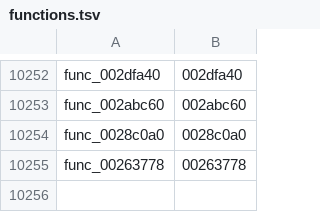
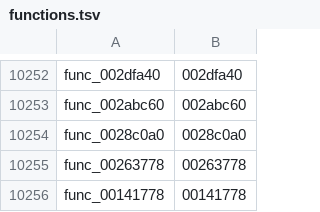
Before and after one commit to zcroker/kh2, a TSV file: functions.tsv, drawn as a sheet; only a part is shown, gaps mark what is left out; the diff names each change by its address in the sheet, - before the commit and + after, or states it on an @@ line.

```diff
--- a/functions.tsv
+++ b/functions.tsv
+row 10256: func_00141778 | 00141778
```
Also changed, not shown: 1 other file.
